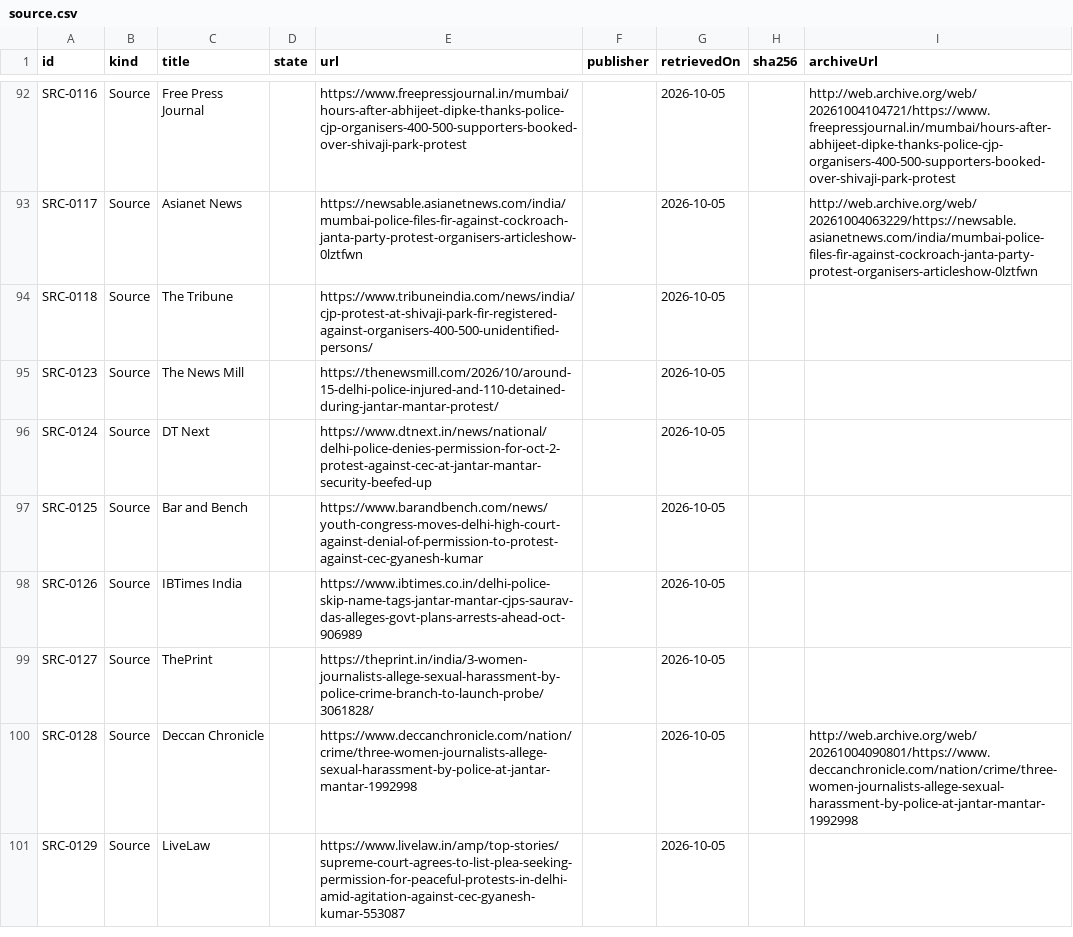
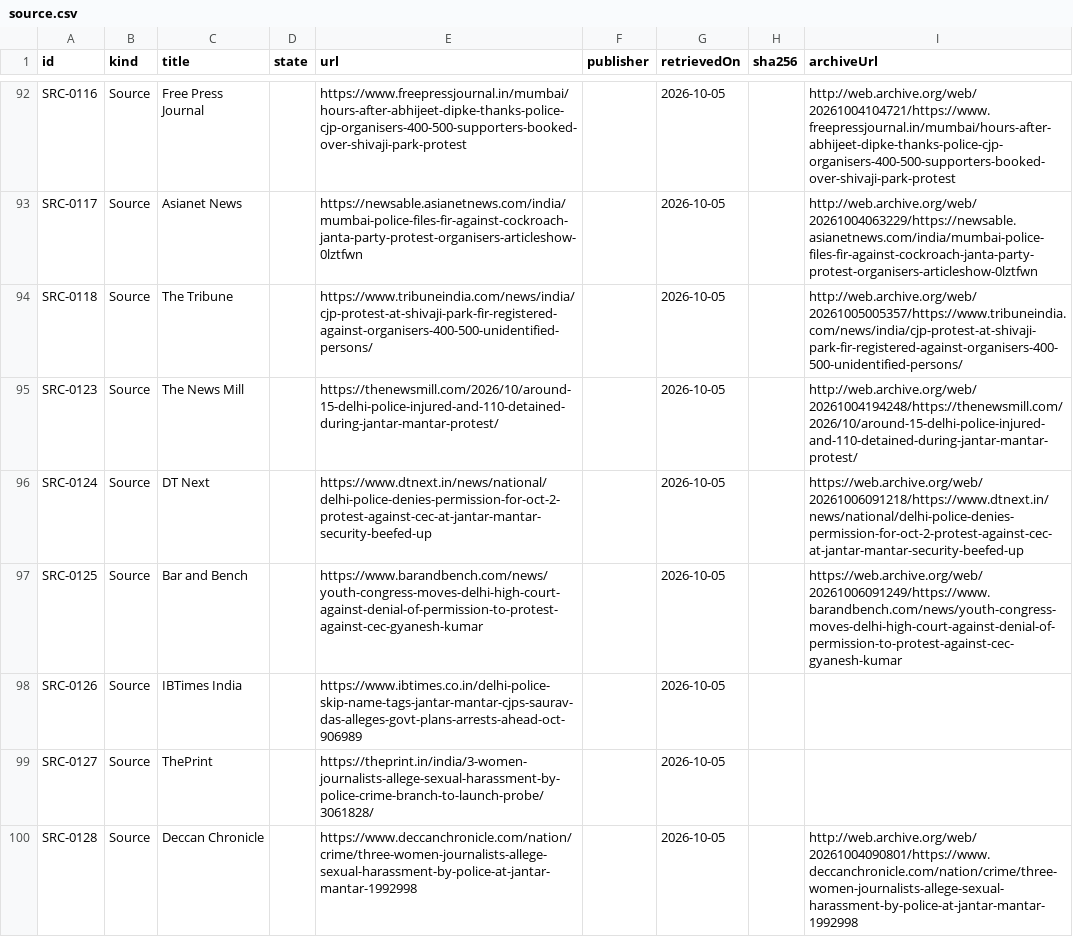
Before and after one commit to Varnasr/WhoGaveTheOrder, a CSV file: data/export/source.csv, drawn as a sheet; only a part is shown, gaps mark what is left out; the shorter side is filled out with more unchanged rows.

```diff
--- a/data/export/source.csv
+++ b/data/export/source.csv
@@ -93,6 +93,6 @@ SRC-0116,Source,Free Press Journal,,https://www.freepressjournal.in/mumbai/hours
 SRC-0117,Source,Asianet News,,https://newsable.asianetnews.com/india/mumbai-police-files-fir-against-cockroach-janta-party-protest-organisers-articleshow-0lztfwn,,2026-10-05,,http://web.archive.org/web/20261004063229/https://newsable.asianetnews.com/india/mumbai-police-files-fir-against-cockroach-janta-party-protest-organisers-articleshow-0lztfwn
-SRC-0118,Source,The Tribune,,https://www.tribuneindia.com/news/india/cjp-protest-at-shivaji-park-fir-registered-against-organisers-400-500-unidentified-persons/,,2026-10-05,,
-SRC-0123,Source,The News Mill,,https://thenewsmill.com/2026/10/around-15-delhi-police-injured-and-110-detained-during-jantar-mantar-protest/,,2026-10-05,,
-SRC-0124,Source,DT Next,,https://www.dtnext.in/news/national/delhi-police-denies-permission-for-oct-2-protest-against-cec-at-jantar-mantar-security-beefed-up,,2026-10-05,,
-SRC-0125,Source,Bar and Bench,,https://www.barandbench.com/news/youth-congress-moves-delhi-high-court-against-denial-of-permission-to-protest-against-cec-gyanesh-kumar,,2026-10-05,,
+SRC-0118,Source,The Tribune,,https://www.tribuneindia.com/news/india/cjp-protest-at-shivaji-park-fir-registered-against-organisers-400-500-unidentified-persons/,,2026-10-05,,http://web.archive.org/web/20261005005357/https://www.tribuneindia.com/news/india/cjp-protest-at-shivaji-park-fir-registered-against-organisers-400-500-unidentified-persons/
+SRC-0123,Source,The News Mill,,https://thenewsmill.com/2026/10/around-15-delhi-police-injured-and-110-detained-during-jantar-mantar-protest/,,2026-10-05,,http://web.archive.org/web/20261004194248/https://thenewsmill.com/2026/10/around-15-delhi-police-injured-and-110-detained-during-jantar-mantar-protest/
+SRC-0124,Source,DT Next,,https://www.dtnext.in/news/national/delhi-police-denies-permission-for-oct-2-protest-against-cec-at-jantar-mantar-security-beefed-up,,2026-10-05,,https://web.archive.org/web/20261006091218/https://www.dtnext.in/news/national/delhi-police-denies-permission-for-oct-2-protest-against-cec-at-jantar-mantar-security-beefed-up
+SRC-0125,Source,Bar and Bench,,https://www.barandbench.com/news/youth-congress-moves-delhi-high-court-against-denial-of-permission-to-protest-against-cec-gyanesh-kumar,,2026-10-05,,https://web.archive.org/web/20261006091249/https://www.barandbench.com/news/youth-congress-moves-delhi-high-court-against-denial-of-permission-to-protest-against-cec-gyanesh-kumar
 SRC-0126,Source,IBTimes India,,https://www.ibtimes.co.in/delhi-police-skip-name-tags-jantar-mantar-cjps-saurav-das-alleges-govt-plans-arrests-ahead-oct-906989,,2026-10-05,,
```
Also changed, not shown: 5 other files.
